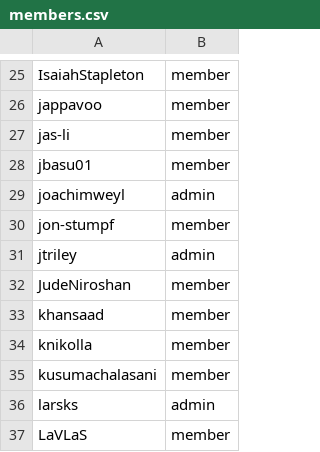
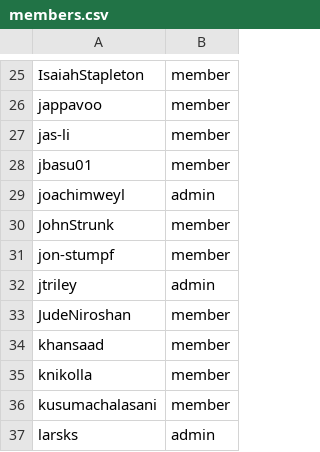
Before and after one commit to OCP-on-NERC/github-config, a CSV file: members.csv, drawn as a sheet; only a part is shown, gaps mark what is left out; the shorter side is filled out with more unchanged rows.

```diff
--- a/members.csv
+++ b/members.csv
@@ -29,2 +29,3 @@ jbasu01,member
 joachimweyl,admin
+JohnStrunk,member
 jon-stumpf,member
```
Also changed, not shown: teams.csv, 1 other file.
